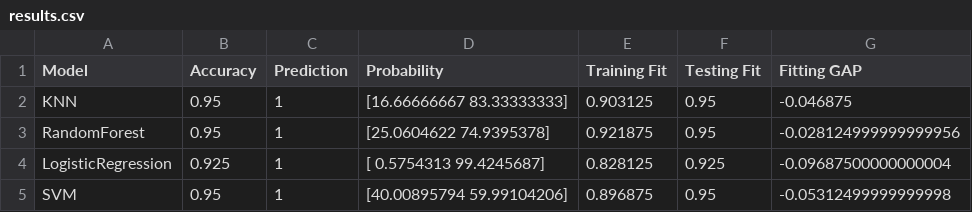
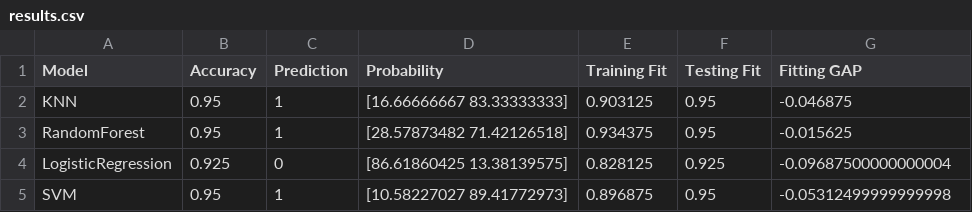
Before and after one commit to albertoCattabriga/DataScience_project, a CSV file: Output/results.csv, drawn as a sheet.

```diff
--- a/Output/results.csv
+++ b/Output/results.csv
@@ -2,4 +2,4 @@ Model,Accuracy,Prediction,Probability,Training Fit,Testing Fit,Fitting GAP
 KNN,0.95,1,[16.66666667 83.33333333],0.903125,0.95,-0.046875
-RandomForest,0.95,1,[25.0604622 74.9395378],0.921875,0.95,-0.028124999999999956
-LogisticRegression,0.925,1,[ 0.5754313 99.4245687],0.828125,0.925,-0.09687500000000004
-SVM,0.95,1,[40.00895794 59.99104206],0.896875,0.95,-0.05312499999999998
+RandomForest,0.95,1,[28.57873482 71.42126518],0.934375,0.95,-0.015625
+LogisticRegression,0.925,0,[86.61860425 13.38139575],0.828125,0.925,-0.09687500000000004
+SVM,0.95,1,[10.58227027 89.41772973],0.896875,0.95,-0.05312499999999998
```
Also changed, not shown: 6 other files.
